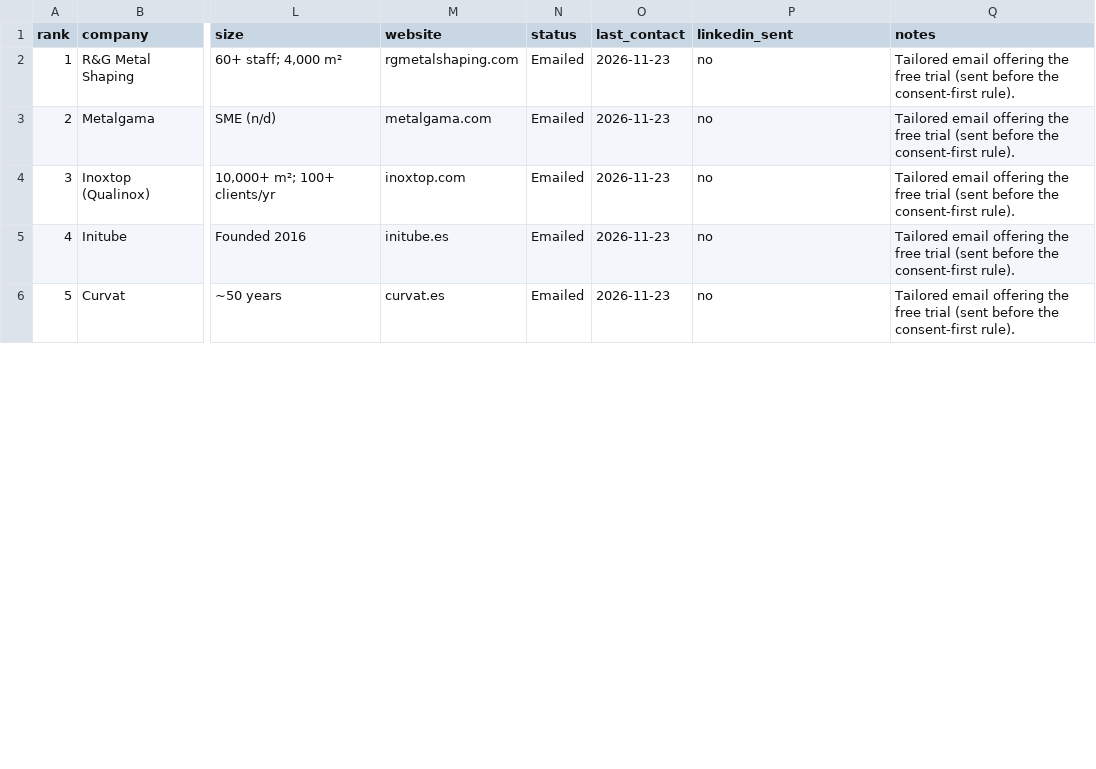
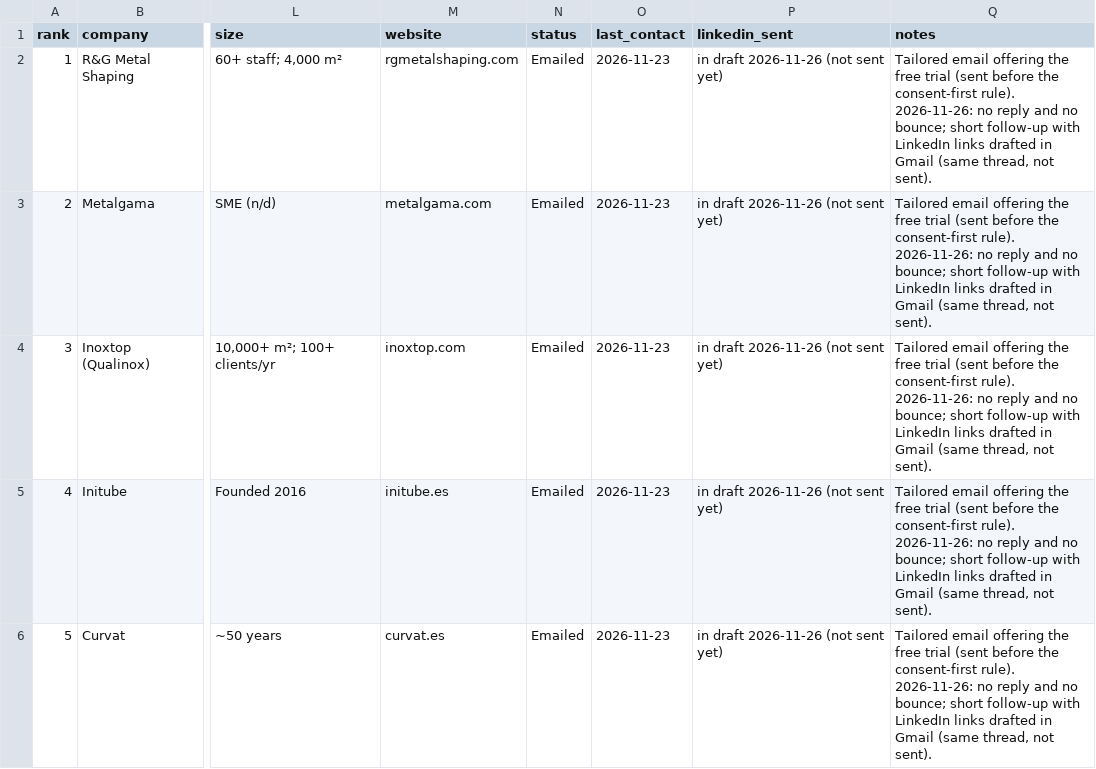
Before and after one commit to martifr4/App_reflexes, a CSV file: quoting_assistant/business/prospects.csv, drawn as a sheet; only a part is shown, gaps mark what is left out; the diff covers the shown part only; the diff names each change by its address in the sheet, - before the commit and + after, or states it on an @@ line.

```diff
--- a/quoting_assistant/business/prospects.csv
+++ b/quoting_assistant/business/prospects.csv
-P2:P6 (linkedin_sent): no
+P2:P6 (linkedin_sent): in draft 2026-11-26 (not sent yet)
-Q2:Q6 (notes): …consent-first rule).
+Q2:Q6 (notes): …consent-first rule). 2026-11-26: no reply and no bounce; short follow-up with LinkedIn links drafted in Gmail (same thread, not sent).
```
Also changed, not shown: 30 edited cells elsewhere in this file, 1 other file.
